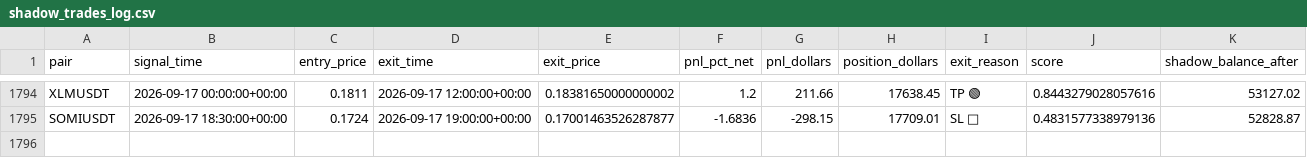
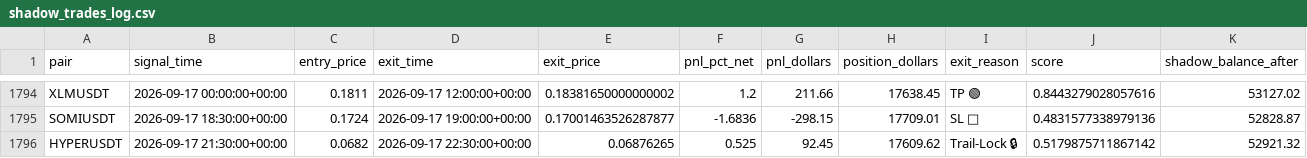
Before and after one commit to tlal1000666-ux/wurfect, a CSV file: shadow_trades_log.csv, drawn as a sheet; only a part is shown, gaps mark what is left out; the diff names each change by its address in the sheet, - before the commit and + after, or states it on an @@ line.

```diff
--- a/shadow_trades_log.csv
+++ b/shadow_trades_log.csv
+row 1796: HYPERUSDT | 2026-09-17 21:30:00+00:00 | 0.0682 | 2026-09-17 22:30:00+00:00 | 0.06876265 | 0.525 | 92.45 | 17609.62 | Trail-Lock 🔒 | 0.5179875711867142 | 52921.32
```
Also changed, not shown: trades_log.csv, 1 other file.
